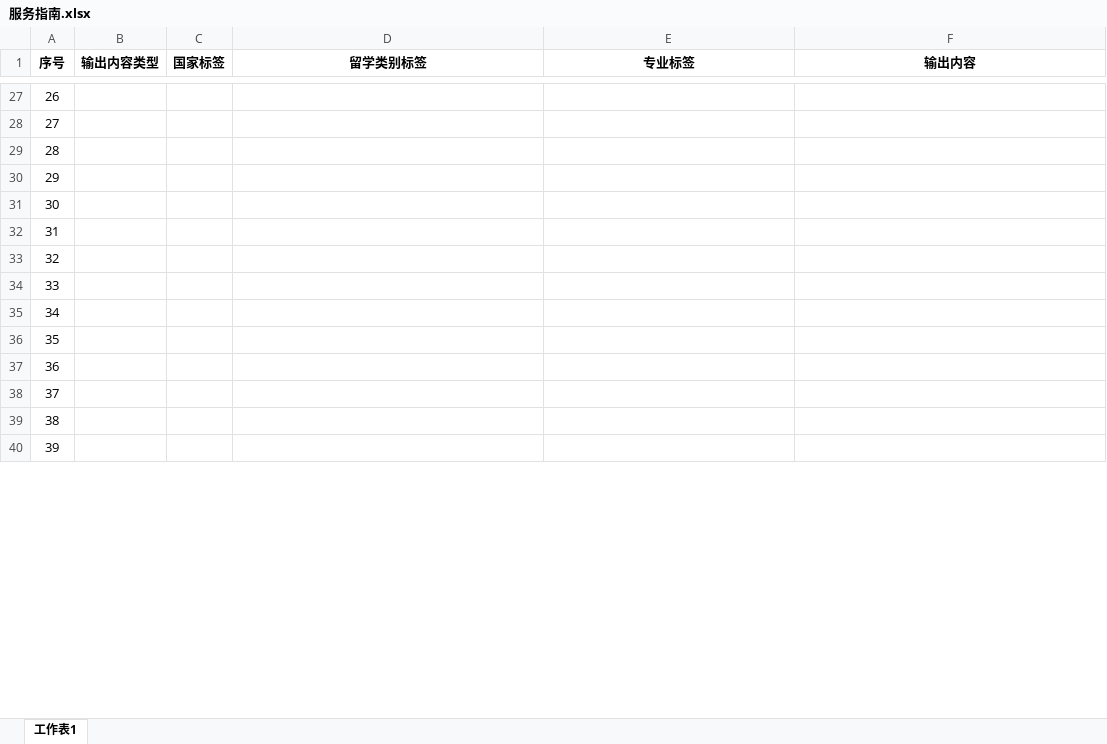
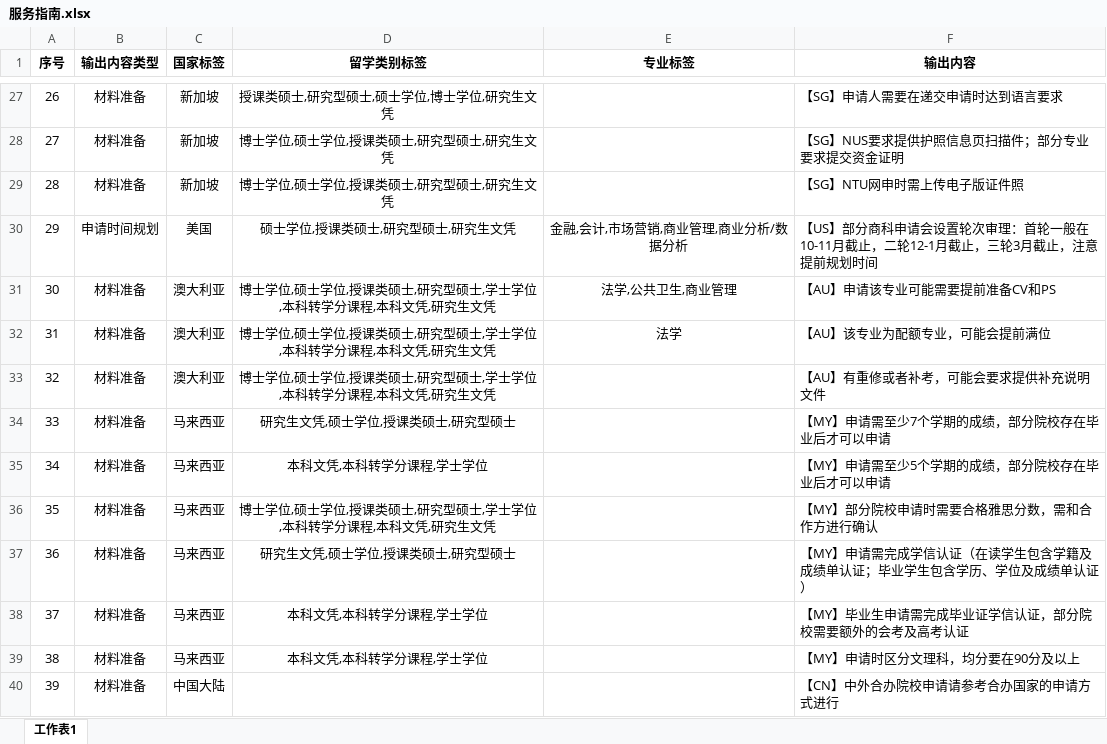
Before and after one commit to hongjian03/agent, an Excel workbook: 服务指南.xlsx, sheet 工作表1, drawn as a sheet; only a part is shown, gaps mark what is left out; values as stored, in another font and other column widths than the file's, no borders; the diff covers the shown part only; the diff names each change by its address in the sheet, - before the commit and + after, or states it on an @@ line.

```diff
--- a/服务指南.xlsx (sheet 工作表1)
+++ b/服务指南.xlsx (sheet 工作表1)
-B27:B29 (输出内容类型): (empty)
+B27:B29 (输出内容类型): 材料准备
-C27:C29 (国家标签): (empty)
+C27:C29 (国家标签): 新加坡
-D27 (留学类别标签): (empty)
+D27 (留学类别标签): 授课类硕士,研究型硕士,硕士学位,博士学位,研究生文凭
-F27 (输出内容): (empty)
+F27 (输出内容): 【SG】申请人需要在递交申请时达到语言要求
-D28:D29 (留学类别标签): (empty)
+D28:D29 (留学类别标签): 博士学位,硕士学位,授课类硕士,研究型硕士,研究生文凭
-F28 (输出内容): (empty)
+F28 (输出内容): 【SG】NUS要求提供护照信息页扫描件；部分专业要求提交资金证明
-F29 (输出内容): (empty)
+F29 (输出内容): 【SG】NTU网申时需上传电子版证件照
-B30 (输出内容类型): (empty)
+B30 (输出内容类型): 申请时间规划
-C30 (国家标签): (empty)
+C30 (国家标签): 美国
-D30 (留学类别标签): (empty)
+D30 (留学类别标签): 硕士学位,授课类硕士,研究型硕士,研究生文凭
-E30 (专业标签): (empty)
+E30 (专业标签): 金融,会计,市场营销,商业管理,商业分析/数据分析
-F30 (输出内容): (empty)
+F30 (输出内容): 【US】部分商科申请会设置轮次审理：首轮一般在10-11月截止，二轮12-1月截止，三轮3月截止，注意提前规划时间
-B31:B40 (输出内容类型): (empty)
+B31:B40 (输出内容类型): 材料准备
-C31:C33 (国家标签): (empty)
+C31:C33 (国家标签): 澳大利亚
-D31:D33 (留学类别标签): (empty)
+D31:D33 (留学类别标签): 博士学位,硕士学位,授课类硕士,研究型硕士,学士学位,本科转学分课程,本科文凭,研究生文凭
-E31 (专业标签): (empty)
+E31 (专业标签): 法学,公共卫生,商业管理
-F31 (输出内容): (empty)
+F31 (输出内容): 【AU】申请该专业可能需要提前准备CV和PS
-E32 (专业标签): (empty)
+E32 (专业标签): 法学
-F32 (输出内容): (empty)
+F32 (输出内容): 【AU】该专业为配额专业，可能会提前满位
-F33 (输出内容): (empty)
+F33 (输出内容): 【AU】有重修或者补考，可能会要求提供补充说明文件
-C34:C39 (国家标签): (empty)
+C34:C39 (国家标签): 马来西亚
-D34 (留学类别标签): (empty)
+D34 (留学类别标签): 研究生文凭,硕士学位,授课类硕士,研究型硕士
-F34 (输出内容): (empty)
+F34 (输出内容): 【MY】申请需至少7个学期的成绩，部分院校存在毕业后才可以申请
-D35 (留学类别标签): (empty)
+D35 (留学类别标签): 本科文凭,本科转学分课程,学士学位
-F35 (输出内容): (empty)
+F35 (输出内容): 【MY】申请需至少5个学期的成绩，部分院校存在毕业后才可以申请
-D36 (留学类别标签): (empty)
+D36 (留学类别标签): 博士学位,硕士学位,授课类硕士,研究型硕士,学士学位,本科转学分课程,本科文凭,研究生文凭
-F36 (输出内容): (empty)
+F36 (输出内容): 【MY】部分院校申请时需要合格雅思分数，需和合作方进行确认
-D37 (留学类别标签): (empty)
+D37 (留学类别标签): 研究生文凭,硕士学位,授课类硕士,研究型硕士
-F37 (输出内容): (empty)
+F37 (输出内容): 【MY】申请需完成学信认证（在读学生包含学籍及成绩单认证；毕业学生包含学历、学位及成绩单认证）
-D38:D39 (留学类别标签): (empty)
+D38:D39 (留学类别标签): 本科文凭,本科转学分课程,学士学位
-F38 (输出内容): (empty)
+F38 (输出内容): 【MY】毕业生申请需完成毕业证学信认证，部分院校需要额外的会考及高考认证
-F39 (输出内容): (empty)
+F39 (输出内容): 【MY】申请时区分文理科，均分要在90分及以上
-C40 (国家标签): (empty)
+C40 (国家标签): 中国大陆
-F40 (输出内容): (empty)
+F40 (输出内容): 【CN】中外合办院校申请请参考合办国家的申请方式进行
```
Also changed, not shown: 263 edited cells elsewhere in this sheet, 3 other files.
